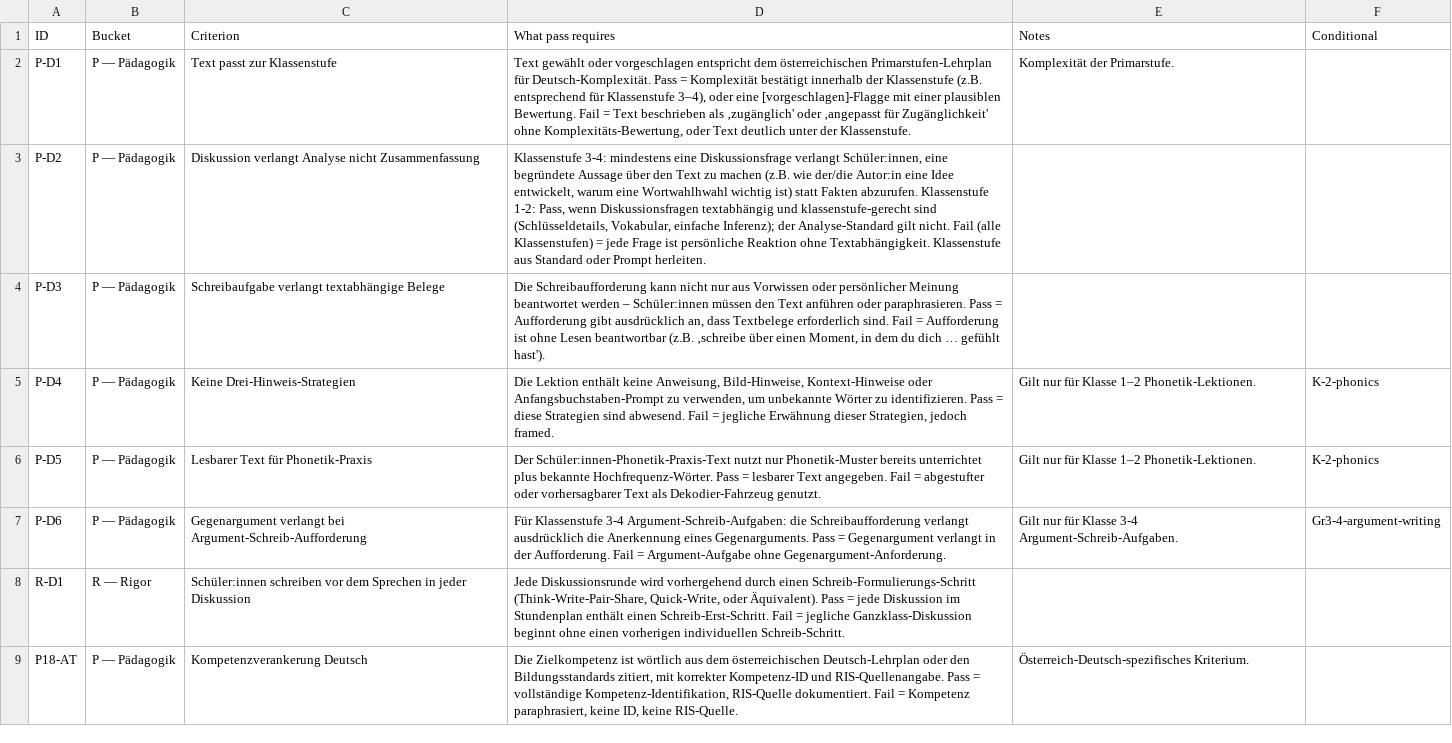
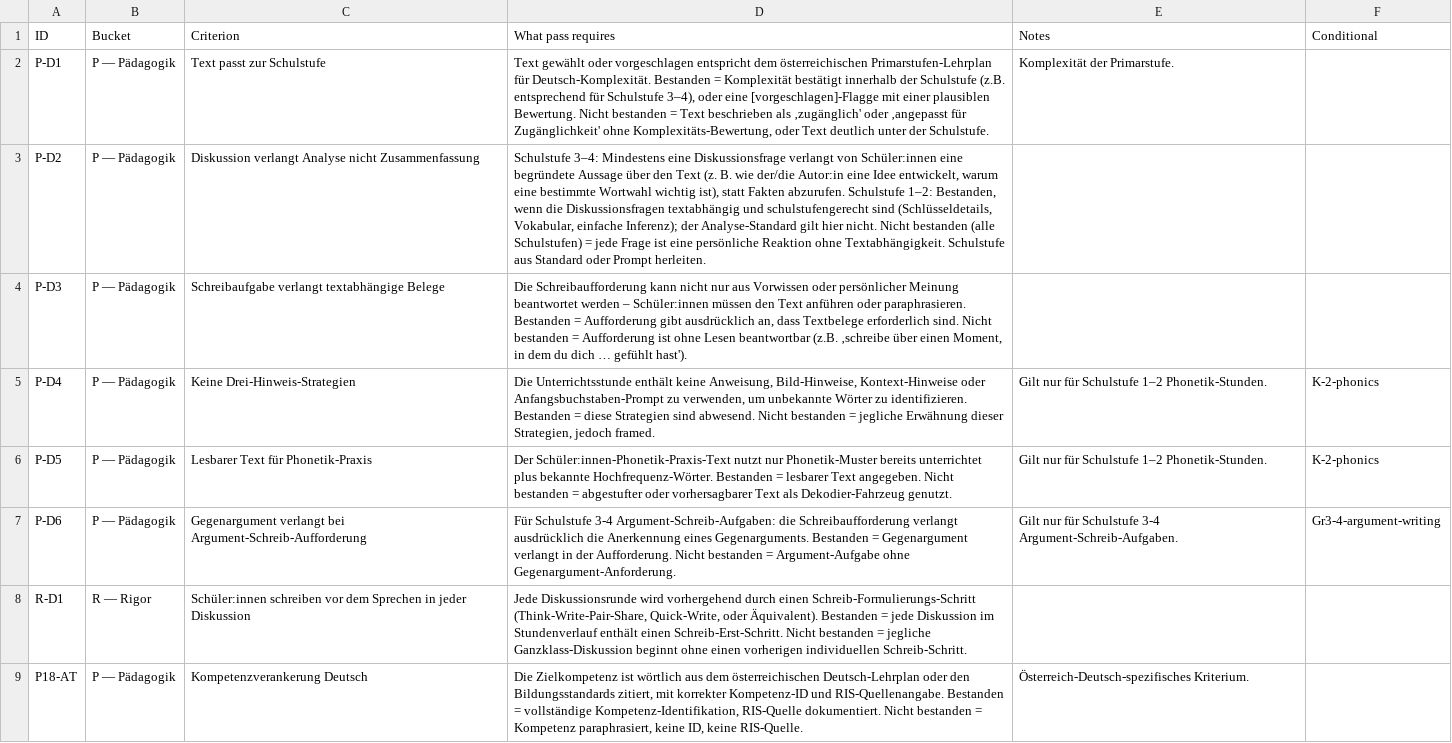
Before and after one commit to itsthestranger/teaching-skills-for-austria, a CSV file: evals/at-unterrichtsplanung/rubrics/deutsch.csv, drawn as a sheet; the diff names each change by its address in the sheet, - before the commit and + after, or states it on an @@ line.

```diff
--- a/evals/at-unterrichtsplanung/rubrics/deutsch.csv
+++ b/evals/at-unterrichtsplanung/rubrics/deutsch.csv
-C2 (Criterion): Text passt zur Klassenstufe
+C2 (Criterion): Text passt zur Schulstufe
-D2 (What pass requires): …für Deutsch-Komplexität. Pass = Komplexität bestätigt innerhalb der Klassenstufe (z.B. entsprechend für Klassenstufe 3–4), oder eine [vorgeschlagen]-Flagge mit einer plausiblen Bewertung. Fail = Text beschrieben als ‚zugänglich' oder ‚angepasst für Zugänglichkeit' ohne Komplexitäts-Bewertung, oder Text deutlich unter der Klassenstufe.
+D2 (What pass requires): …für Deutsch-Komplexität. Bestanden = Komplexität bestätigt innerhalb der Schulstufe (z.B. entsprechend für Schulstufe 3–4), oder eine [vorgeschlagen]-Flagge mit einer plausiblen Bewertung. Nicht bestanden = Text beschrieben als ‚zugänglich' oder ‚angepasst für Zugänglichkeit' ohne Komplexitäts-Bewertung, oder Text deutlich unter der Schulstufe.
-D3 (What pass requires): Klassenstufe 3-4: mindestens eine Diskussionsfrage verlangt Schüler:innen, eine begründete Aussage über den Text zu machen (z.B. wie der/die Autor:in eine Idee entwickelt, warum eine Wortwahlhwahl wichtig ist) statt Fakten abzurufen. Klassenstufe 1-2: Pass, wenn Diskussionsfragen textabhängig und klassenstufe-gerecht sind (Schlüsseldetails, Vokabular, einfache Inferenz); der Analyse-Standard gilt nicht. Fail (alle Klassenstufen) = jede Frage ist persönliche Reaktion ohne Textabhängigkeit. Klassenstufe aus Standard…
+D3 (What pass requires): Schulstufe 3–4: Mindestens eine Diskussionsfrage verlangt von Schüler:innen eine begründete Aussage über den Text (z. B. wie der/die Autor:in eine Idee entwickelt, warum eine bestimmte Wortwahl wichtig ist), statt Fakten abzurufen. Schulstufe 1–2: Bestanden, wenn die Diskussionsfragen textabhängig und schulstufengerecht sind (Schlüsseldetails, Vokabular, einfache Inferenz); der Analyse-Standard gilt hier nicht. Nicht bestanden (alle Schulstufen) = jede Frage ist eine persönliche Reaktion ohne Textabhängigkeit. Schulstufe aus Standard…
-D4 (What pass requires): …oder paraphrasieren. Pass = Aufforderung gibt ausdrücklich an, dass Textbelege erforderlich sind. Fail = Aufforderung…
+D4 (What pass requires): …oder paraphrasieren. Bestanden = Aufforderung gibt ausdrücklich an, dass Textbelege erforderlich sind. Nicht bestanden = Aufforderung…
-D5 (What pass requires): Die Lektion enthält keine Anweisung, Bild-Hinweise, Kontext-Hinweise oder Anfangsbuchstaben-Prompt zu verwenden, um unbekannte Wörter zu identifizieren. Pass = diese Strategien sind abwesend. Fail = jegliche…
+D5 (What pass requires): Die Unterrichtsstunde enthält keine Anweisung, Bild-Hinweise, Kontext-Hinweise oder Anfangsbuchstaben-Prompt zu verwenden, um unbekannte Wörter zu identifizieren. Bestanden = diese Strategien sind abwesend. Nicht bestanden = jegliche…
-E5:E6 (Notes): Gilt nur für Klasse 1–2 Phonetik-Lektionen.
+E5:E6 (Notes): Gilt nur für Schulstufe 1–2 Phonetik-Stunden.
-D6 (What pass requires): …bekannte Hochfrequenz-Wörter. Pass = lesbarer Text angegeben. Fail = abgestufter…
+D6 (What pass requires): …bekannte Hochfrequenz-Wörter. Bestanden = lesbarer Text angegeben. Nicht bestanden = abgestufter…
-D7 (What pass requires): Für Klassenstufe 3-4 Argument-Schreib-Aufgaben: die Schreibaufforderung verlangt ausdrücklich die Anerkennung eines Gegenarguments. Pass = Gegenargument verlangt in der Aufforderung. Fail = Argument-Aufgabe…
+D7 (What pass requires): Für Schulstufe 3-4 Argument-Schreib-Aufgaben: die Schreibaufforderung verlangt ausdrücklich die Anerkennung eines Gegenarguments. Bestanden = Gegenargument verlangt in der Aufforderung. Nicht bestanden = Argument-Aufgabe…
-E7 (Notes): …nur für Klasse 3-4 Argument-Schreib-Aufgaben.
+E7 (Notes): …nur für Schulstufe 3-4 Argument-Schreib-Aufgaben.
-D8 (What pass requires): …oder Äquivalent). Pass = jede Diskussion im Stundenplan enthält einen Schreib-Erst-Schritt. Fail = jegliche…
+D8 (What pass requires): …oder Äquivalent). Bestanden = jede Diskussion im Stundenverlauf enthält einen Schreib-Erst-Schritt. Nicht bestanden = jegliche…
-D9 (What pass requires): …und RIS-Quellenangabe. Pass = vollständige Kompetenz-Identifikation, RIS-Quelle dokumentiert. Fail = Kompetenz…
+D9 (What pass requires): …und RIS-Quellenangabe. Bestanden = vollständige Kompetenz-Identifikation, RIS-Quelle dokumentiert. Nicht bestanden = Kompetenz…
```
Also changed, not shown: evals/at-differenzierung/rubrics/differenzierung.csv, evals/at-differenzierung/rubrics/rueckfrage.csv, 3 other files.
